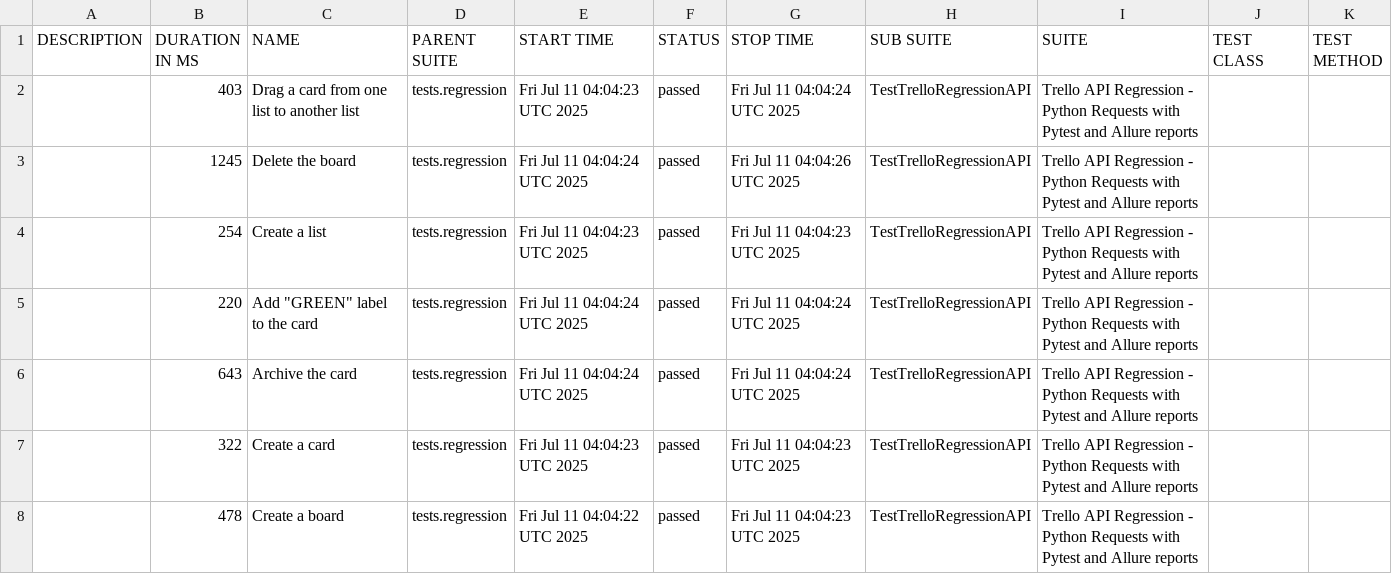
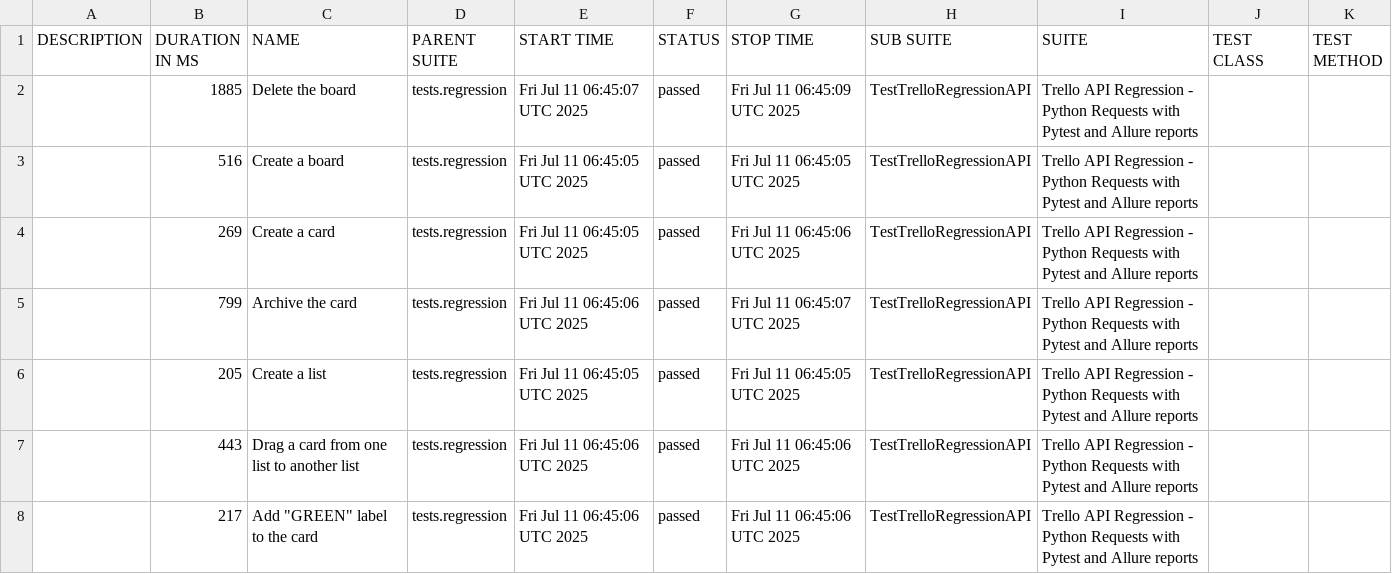
Before and after one commit to vkqapro/pythonRequestsAPI, a CSV file: data/suites.csv, drawn as a sheet.

Commit message:
Deploying to gh-pages from @ vkqapro/pythonRequestsAPI@35859a215af848e7e6b5d2f0d7978cee2e6928b4 🚀

```diff
--- a/data/suites.csv
+++ b/data/suites.csv
@@ -1,8 +1,8 @@
 "DESCRIPTION","DURATION IN MS","NAME","PARENT SUITE","START TIME","STATUS","STOP TIME","SUB SUITE","SUITE","TEST CLASS","TEST METHOD"
-"","403","Drag a card from one list to another list","tests.regression","Fri Jul 11 04:04:23 UTC 2025","passed","Fri Jul 11 04:04:24 UTC 2025","TestTrelloRegressionAPI","Trello API Regression - Python Requests with Pytest and Allure reports","",""
-"","1245","Delete the board","tests.regression","Fri Jul 11 04:04:24 UTC 2025","passed","Fri Jul 11 04:04:26 UTC 2025","TestTrelloRegressionAPI","Trello API Regression - Python Requests with Pytest and Allure reports","",""
-"","254","Create a list","tests.regression","Fri Jul 11 04:04:23 UTC 2025","passed","Fri Jul 11 04:04:23 UTC 2025","TestTrelloRegressionAPI","Trello API Regression - Python Requests with Pytest and Allure reports","",""
-"","220","Add ""GREEN"" label to the card","tests.regression","Fri Jul 11 04:04:24 UTC 2025","passed","Fri Jul 11 04:04:24 UTC 2025","TestTrelloRegressionAPI","Trello API Regression - Python Requests with Pytest and Allure reports","",""
-"","643","Archive the card","tests.regression","Fri Jul 11 04:04:24 UTC 2025","passed","Fri Jul 11 04:04:24 UTC 2025","TestTrelloRegressionAPI","Trello API Regression - Python Requests with Pytest and Allure reports","",""
-"","322","Create a card","tests.regression","Fri Jul 11 04:04:23 UTC 2025","passed","Fri Jul 11 04:04:23 UTC 2025","TestTrelloRegressionAPI","Trello API Regression - Python Requests with Pytest and Allure reports","",""
-"","478","Create a board","tests.regression","Fri Jul 11 04:04:22 UTC 2025","passed","Fri Jul 11 04:04:23 UTC 2025","TestTrelloRegressionAPI","Trello API Regression - Python Requests with Pytest and Allure reports","",""
+"","1885","Delete the board","tests.regression","Fri Jul 11 06:45:07 UTC 2025","passed","Fri Jul 11 06:45:09 UTC 2025","TestTrelloRegressionAPI","Trello API Regression - Python Requests with Pytest and Allure reports","",""
+"","516","Create a board","tests.regression","Fri Jul 11 06:45:05 UTC 2025","passed","Fri Jul 11 06:45:05 UTC 2025","TestTrelloRegressionAPI","Trello API Regression - Python Requests with Pytest and Allure reports","",""
+"","269","Create a card","tests.regression","Fri Jul 11 06:45:05 UTC 2025","passed","Fri Jul 11 06:45:06 UTC 2025","TestTrelloRegressionAPI","Trello API Regression - Python Requests with Pytest and Allure reports","",""
+"","799","Archive the card","tests.regression","Fri Jul 11 06:45:06 UTC 2025","passed","Fri Jul 11 06:45:07 UTC 2025","TestTrelloRegressionAPI","Trello API Regression - Python Requests with Pytest and Allure reports","",""
+"","205","Create a list","tests.regression","Fri Jul 11 06:45:05 UTC 2025","passed","Fri Jul 11 06:45:05 UTC 2025","TestTrelloRegressionAPI","Trello API Regression - Python Requests with Pytest and Allure reports","",""
+"","443","Drag a card from one list to another list","tests.regression","Fri Jul 11 06:45:06 UTC 2025","passed","Fri Jul 11 06:45:06 UTC 2025","TestTrelloRegressionAPI","Trello API Regression - Python Requests with Pytest and Allure reports","",""
+"","217","Add ""GREEN"" label to the card","tests.regression","Fri Jul 11 06:45:06 UTC 2025","passed","Fri Jul 11 06:45:06 UTC 2025","TestTrelloRegressionAPI","Trello API Regression - Python Requests with Pytest and Allure reports","",""
```
Also changed, not shown: 28 other files.
